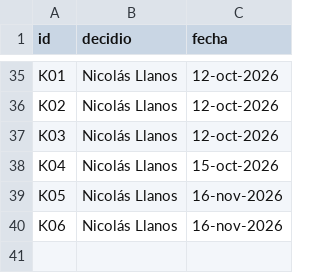
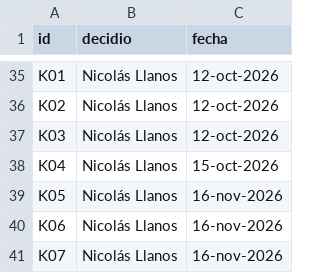
Before and after one commit to FrancoMedalla/TIN-G3-Retail, a CSV file: cadena/responsables_bitacora.csv, drawn as a sheet; only a part is shown, gaps mark what is left out.

```diff
--- a/cadena/responsables_bitacora.csv
+++ b/cadena/responsables_bitacora.csv
@@ -40 +40,2 @@ K05,Nicolás Llanos,16-nov-2026
 K06,Nicolás Llanos,16-nov-2026
+K07,Nicolás Llanos,16-nov-2026
```
Also changed, not shown: salidas/bitacora_supuestos.csv, salidas/diccionario_datos.csv, 7 other files.
